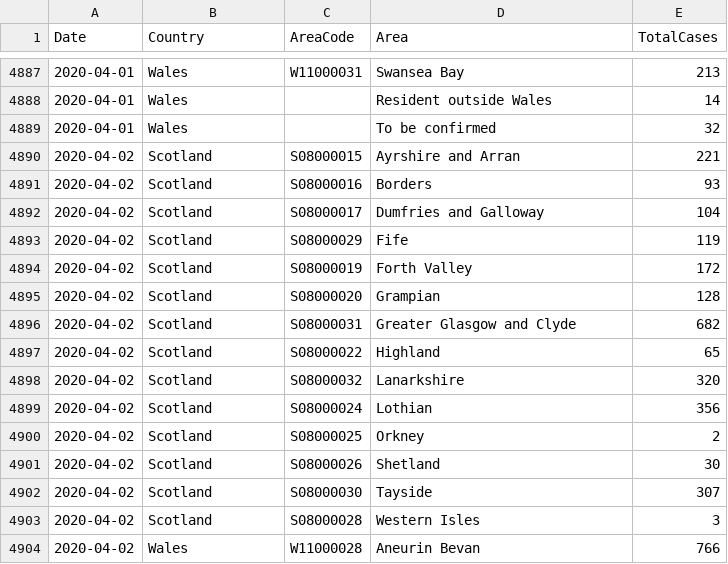
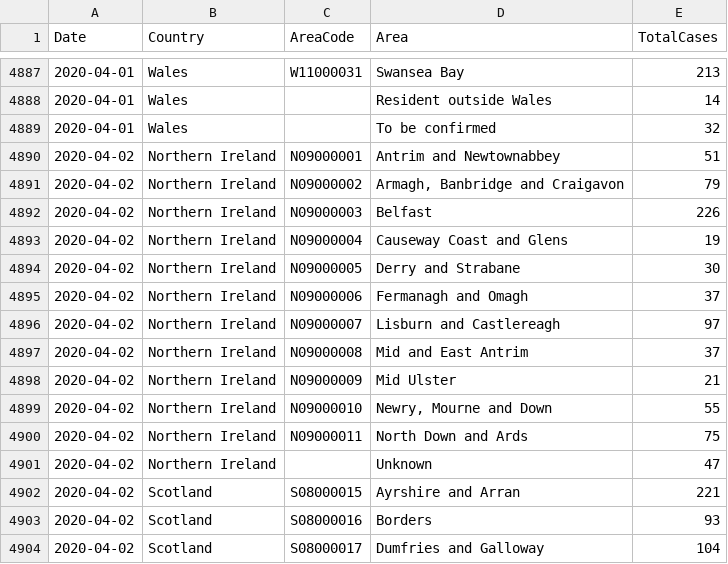
Before and after one commit to tomwhite/covid-19-uk-data, a CSV file: data/covid-19-cases-uk.csv, drawn as a sheet; only a part is shown, gaps mark what is left out; the shorter side is filled out with more unchanged rows.

```diff
--- a/data/covid-19-cases-uk.csv
+++ b/data/covid-19-cases-uk.csv
@@ -4889,2 +4889,14 @@ Date,Country,AreaCode,Area,TotalCases
 2020-04-01,Wales,,To be confirmed,32
+2020-04-02,Northern Ireland,N09000001,Antrim and Newtownabbey,51
+2020-04-02,Northern Ireland,N09000002,"Armagh, Banbridge and Craigavon",79
+2020-04-02,Northern Ireland,N09000003,Belfast,226
+2020-04-02,Northern Ireland,N09000004,Causeway Coast and Glens,19
+2020-04-02,Northern Ireland,N09000005,Derry and Strabane,30
+2020-04-02,Northern Ireland,N09000006,Fermanagh and Omagh,37
+2020-04-02,Northern Ireland,N09000007,Lisburn and Castlereagh,97
+2020-04-02,Northern Ireland,N09000008,Mid and East Antrim,37
+2020-04-02,Northern Ireland,N09000009,Mid Ulster,21
+2020-04-02,Northern Ireland,N09000010,"Newry, Mourne and Down",55
+2020-04-02,Northern Ireland,N09000011,North Down and Ards,75
+2020-04-02,Northern Ireland,,Unknown,47
 2020-04-02,Scotland,S08000015,Ayrshire and Arran,221
```
Also changed, not shown: data/covid-19-indicators-uk.csv, data/covid-19-totals-northern-ireland.csv, 5 other files.
